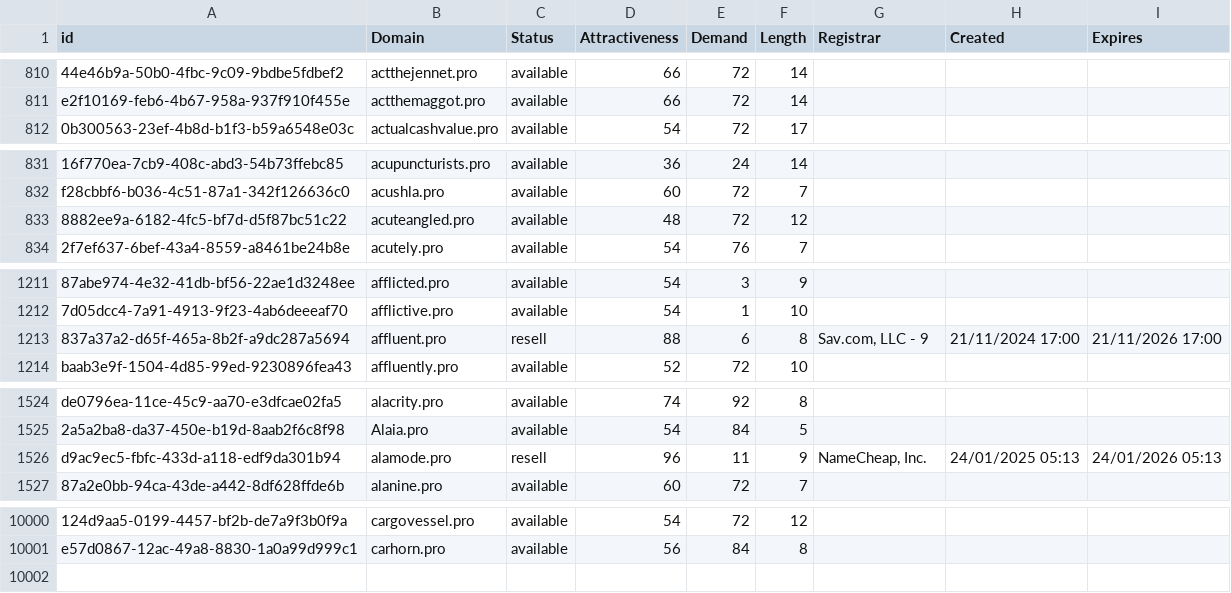
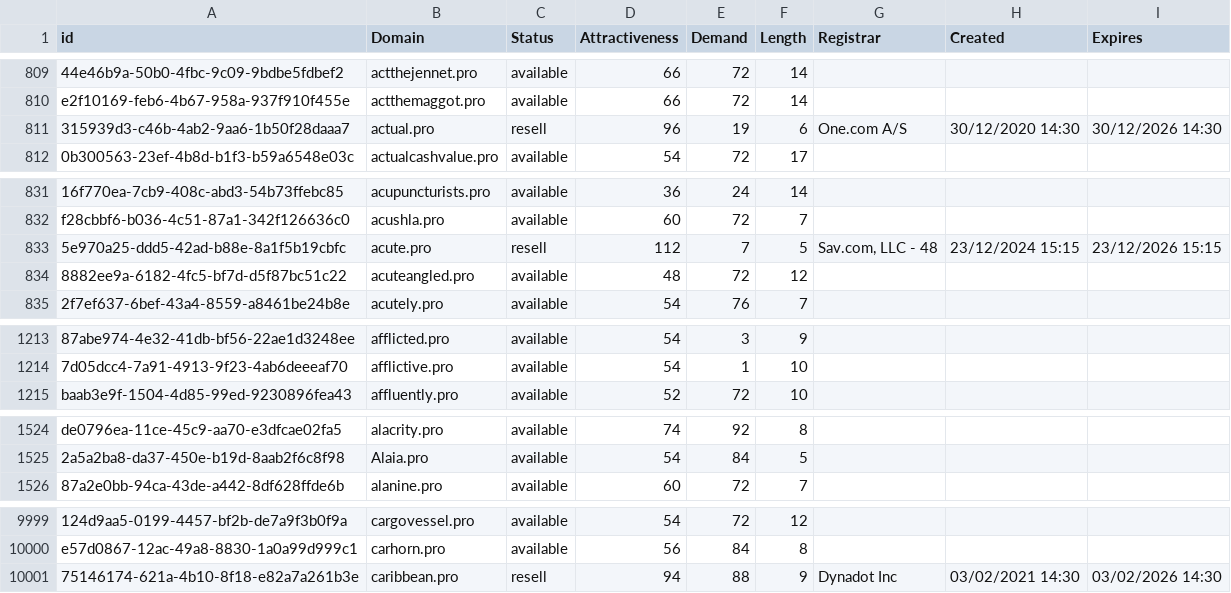
Before and after one commit to UniqueDomains/pro-oneword-domains, a CSV file: pro.csv, drawn as a sheet; only a part is shown, gaps mark what is left out; removed rows and columns are numbered as before the commit, all else as after; the diff covers the shown part only; the diff names each change by its address in the sheet, - before the commit and + after, or states it on an @@ line.

Commit message:
Domains update

```diff
--- a/pro.csv
+++ b/pro.csv
+row 811: 315939d3-c46b-4ab2-9aa6-1b50f28daaa7 | actual.pro | resell | 96 | 19 | 6 | One.com A/S | 30/12/2020 14:30 | 30/12/2026 14:30
+row 833: 5e970a25-ddd5-42ad-b88e-8a1f5b19cbfc | acute.pro | resell | 112 | 7 | 5 | Sav.com, LLC - 48 | 23/12/2024 15:15 | 23/12/2026 15:15
-row 1213: 837a37a2-d65f-465a-8b2f-a9dc287a5694 | affluent.pro | resell | 88 | 6 | 8 | Sav.com, LLC - 9 | 21/11/2024 17:00 | 21/11/2026 17:00
-row 1526: d9ac9ec5-fbfc-433d-a118-edf9da301b94 | alamode.pro | resell | 96 | 11 | 9 | NameCheap, Inc. | 24/01/2025 05:13 | 24/01/2026 05:13
+row 10001: 75146174-621a-4b10-8f18-e82a7a261b3e | caribbean.pro | resell | 94 | 88 | 9 | Dynadot Inc | 03/02/2021 14:30 | 03/02/2026 14:30
```
Also changed, not shown: 1 added row, 2 removed rows and 12 edited cells elsewhere in this file, 2 other files.
